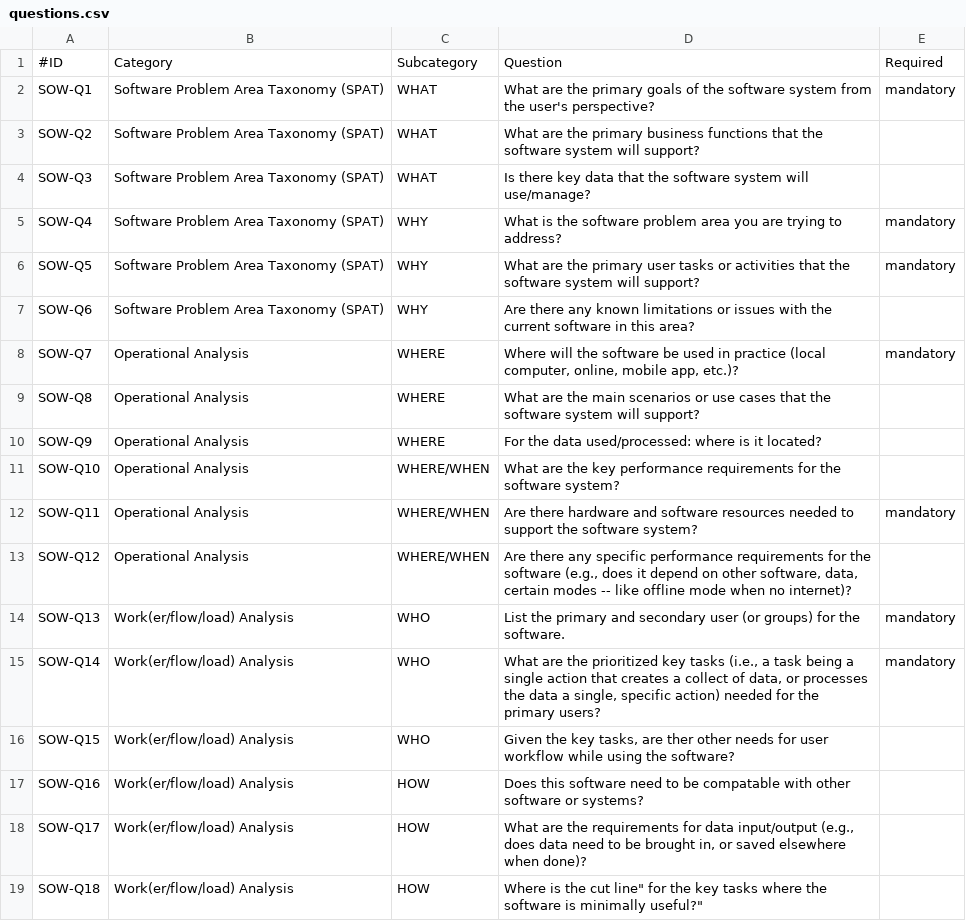
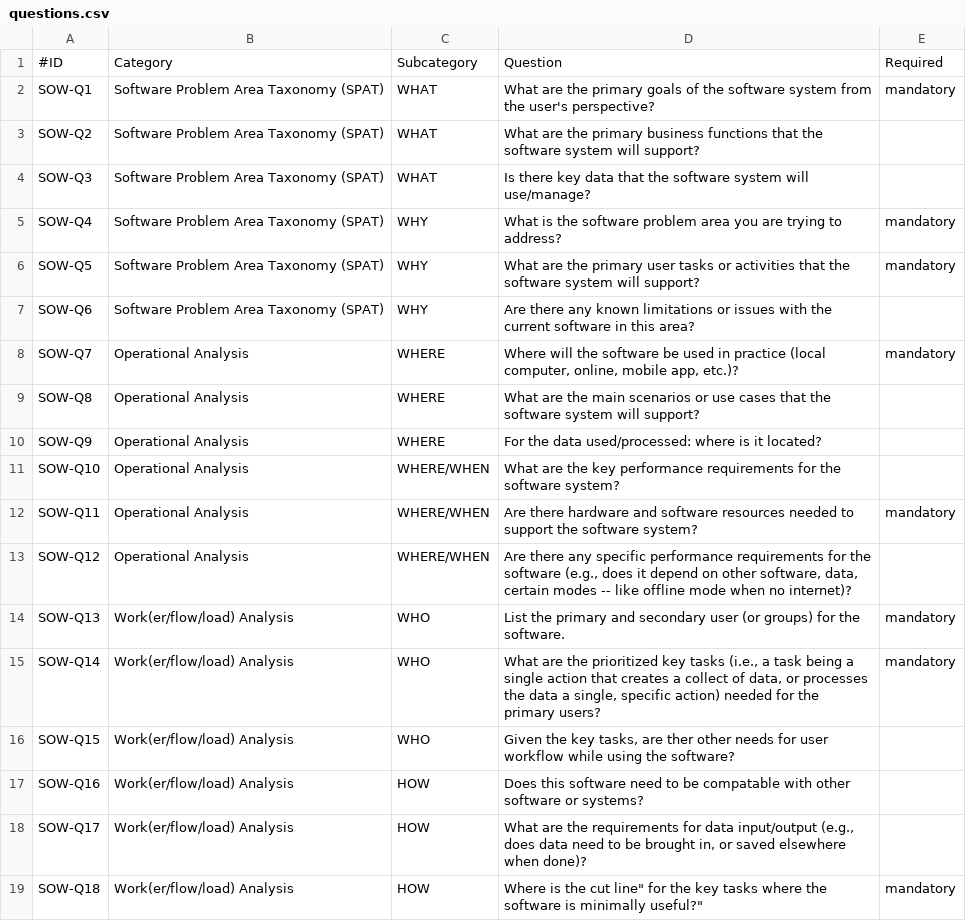
Before and after one commit to ActuallyFro/Break-FAST, a CSV file: Tools/Questionnaires/SOW/questions.csv, drawn as a sheet.

Commit message:
{Questionnaries|SOW} Adding optional question category + hidden area; changing color scheme

```diff
--- a/Tools/Questionnaires/SOW/questions.csv
+++ b/Tools/Questionnaires/SOW/questions.csv
@@ -18,2 +18,2 @@
 "SOW-Q17","Work(er/flow/load) Analysis","HOW"," What are the requirements for data input/output (e.g., does data need to be brought in, or saved elsewhere when done)?",
-"SOW-Q18","Work(er/flow/load) Analysis","HOW"," Where is the "cut line" for the key tasks where the software is minimally useful?",
+"SOW-Q18","Work(er/flow/load) Analysis","HOW"," Where is the "cut line" for the key tasks where the software is minimally useful?",mandatory
```
Also changed, not shown: 1 other file.
